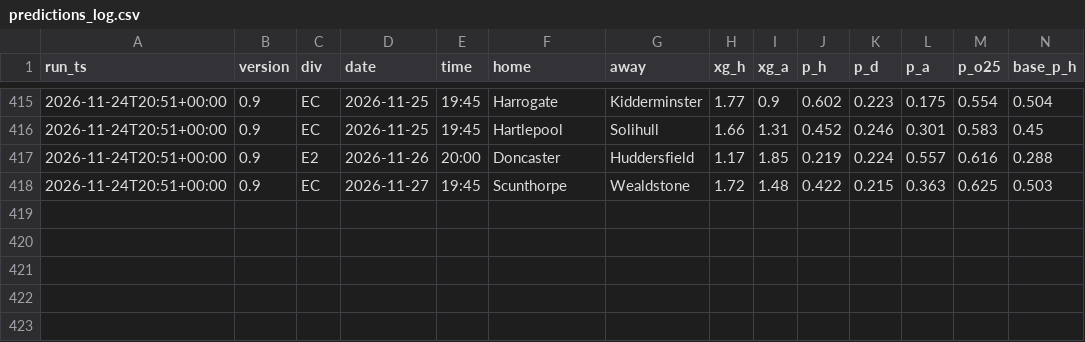
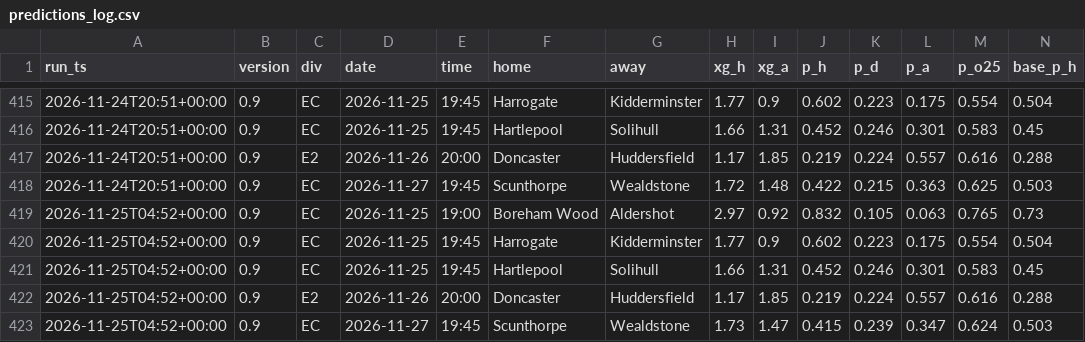
Before and after one commit to paulhessle-cyber/Football-formintel, a CSV file: logs/predictions_log.csv, drawn as a sheet; only a part is shown, gaps mark what is left out; rows hold the shown columns only; the diff names each change by its address in the sheet, - before the commit and + after, or states it on an @@ line.

```diff
--- a/logs/predictions_log.csv
+++ b/logs/predictions_log.csv
+row 419: 2026-11-25T04:52+00:00 | 0.9 | EC | 2026-11-25 | 19:00 | Boreham Wood | Aldershot | 2.97 | 0.92 | 0.832 | 0.105 | 0.063 | 0.765 | 0.73
+row 420: 2026-11-25T04:52+00:00 | 0.9 | EC | 2026-11-25 | 19:45 | Harrogate | Kidderminster | 1.77 | 0.9 | 0.602 | 0.223 | 0.175 | 0.554 | 0.504
+row 421: 2026-11-25T04:52+00:00 | 0.9 | EC | 2026-11-25 | 19:45 | Hartlepool | Solihull | 1.66 | 1.31 | 0.452 | 0.246 | 0.301 | 0.583 | 0.45
+row 422: 2026-11-25T04:52+00:00 | 0.9 | E2 | 2026-11-26 | 20:00 | Doncaster | Huddersfield | 1.17 | 1.85 | 0.219 | 0.224 | 0.557 | 0.616 | 0.288
+row 423: 2026-11-25T04:52+00:00 | 0.9 | EC | 2026-11-27 | 19:45 | Scunthorpe | Wealdstone | 1.73 | 1.47 | 0.415 | 0.239 | 0.347 | 0.624 | 0.503
```
Also changed, not shown: 5 other files.
